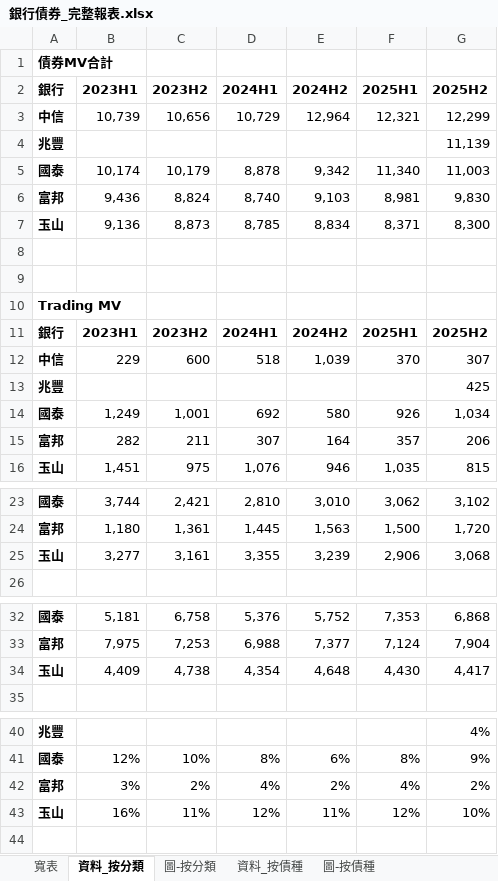
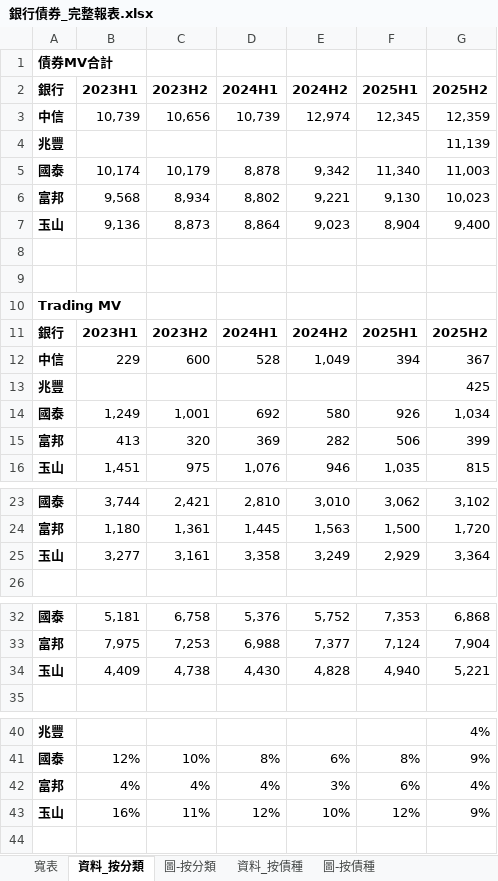
Before and after one commit to henrylin1009/auto-reports, an Excel workbook: 銀行債券_完整報表.xlsx, sheet 資料_按分類, drawn as a sheet; only a part is shown, gaps mark what is left out; values as stored, in another font and other column widths than the file's, no borders; removed rows and columns are numbered as before the commit, all else as after; the diff covers the shown part only; the diff names each change by its address in the sheet, - before the commit and + after, or states it on an @@ line.

```diff
--- a/銀行債券_完整報表.xlsx (sheet 資料_按分類)
+++ b/銀行債券_完整報表.xlsx (sheet 資料_按分類)
-D3 (2024H1): 10,729
+D3 (2024H1): 10,739
-E3 (2024H2): 12,964
+E3 (2024H2): 12,974
-F3 (2025H1): 12,321
+F3 (2025H1): 12,345
-G3 (2025H2): 12,299
+G3 (2025H2): 12,359
-row 6: 富邦 | 9,436 | 8,824 | 8,740 | 9,103 | 8,981 | 9,830
+row 6: 富邦 | 9,568 | 8,934 | 8,802 | 9,221 | 9,130 | 10,023
-D7 (2024H1): 8,785
+D7 (2024H1): 8,864
-E7 (2024H2): 8,834
+E7 (2024H2): 9,023
-F7 (2025H1): 8,371
+F7 (2025H1): 8,904
-G7 (2025H2): 8,300
+G7 (2025H2): 9,400
-D12 (2024H1): 518
+D12 (2024H1): 528
-E12 (2024H2): 1,039
+E12 (2024H2): 1,049
-F12 (2025H1): 370
+F12 (2025H1): 394
-G12 (2025H2): 307
+G12 (2025H2): 367
-row 15: 富邦 | 282 | 211 | 307 | 164 | 357 | 206
+row 15: 富邦 | 413 | 320 | 369 | 282 | 506 | 399
-D25 (2024H1): 3,355
+D25 (2024H1): 3,358
-E25 (2024H2): 3,239
+E25 (2024H2): 3,249
-F25 (2025H1): 2,906
+F25 (2025H1): 2,929
-G25 (2025H2): 3,068
+G25 (2025H2): 3,364
-D34 (2024H1): 4,354
+D34 (2024H1): 4,430
-E34 (2024H2): 4,648
+E34 (2024H2): 4,828
-F34 (2025H1): 4,430
+F34 (2025H1): 4,940
-G34 (2025H2): 4,417
+G34 (2025H2): 5,221
-row 42: 富邦 | 3% | 2% | 4% | 2% | 4% | 2%
+row 42: 富邦 | 4% | 4% | 4% | 3% | 6% | 4%
-E43 (2024H2): 11%
+E43 (2024H2): 10%
-G43 (2025H2): 10%
+G43 (2025H2): 9%
```
Also changed, not shown: 1 added row, 1 removed row and 11 edited cells elsewhere in this sheet, sheet 資料_按債種, sheet 寬表, 7 other files.
